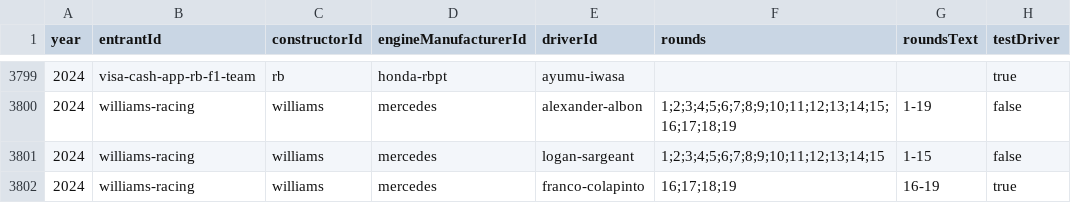
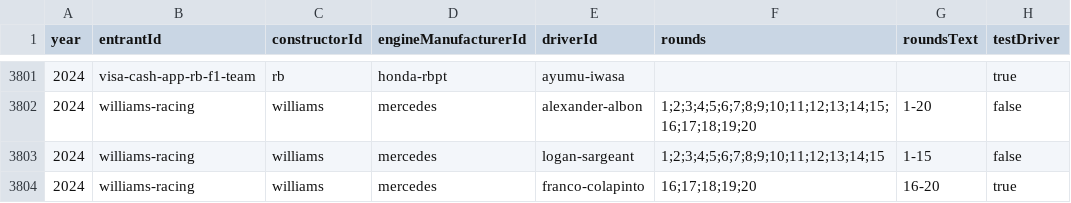
Before and after one commit to BoBeauf/formula_one, a CSV file: f1db-csv/f1db-seasons-entrants-drivers.csv, drawn as a sheet; only a part is shown, gaps mark what is left out; the diff covers the shown part only.

```diff
--- a/f1db-csv/f1db-seasons-entrants-drivers.csv
+++ b/f1db-csv/f1db-seasons-entrants-drivers.csv
@@ -3799,4 +3801,4 @@
 2024,"visa-cash-app-rb-f1-team","rb","honda-rbpt","ayumu-iwasa","",,true
-2024,"williams-racing","williams","mercedes","alexander-albon","1;2;3;4;5;6;7;8;9;10;11;12;13;14;15;16;17;18;19","1-19",false
+2024,"williams-racing","williams","mercedes","alexander-albon","1;2;3;4;5;6;7;8;9;10;11;12;13;14;15;16;17;18;19;20","1-20",false
 2024,"williams-racing","williams","mercedes","logan-sargeant","1;2;3;4;5;6;7;8;9;10;11;12;13;14;15","1-15",false
-2024,"williams-racing","williams","mercedes","franco-colapinto","16;17;18;19","16-19",true
+2024,"williams-racing","williams","mercedes","franco-colapinto","16;17;18;19;20","16-20",true
```
Also changed, not shown: 2 added rows and 37 edited cells elsewhere in this file, f1db-csv/f1db-races-constructor-standings.csv, f1db-csv/f1db-races-driver-of-the-day-results.csv, 22 other files.
